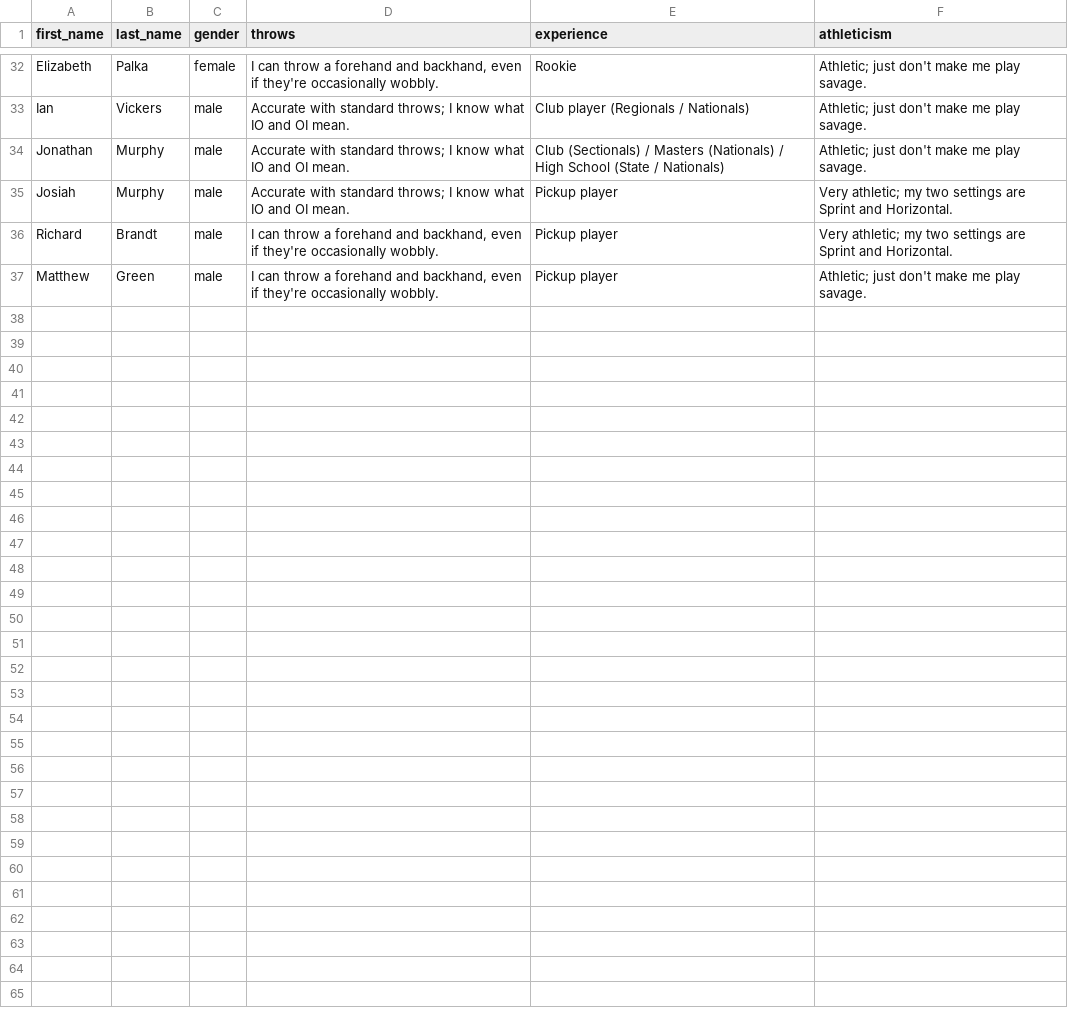
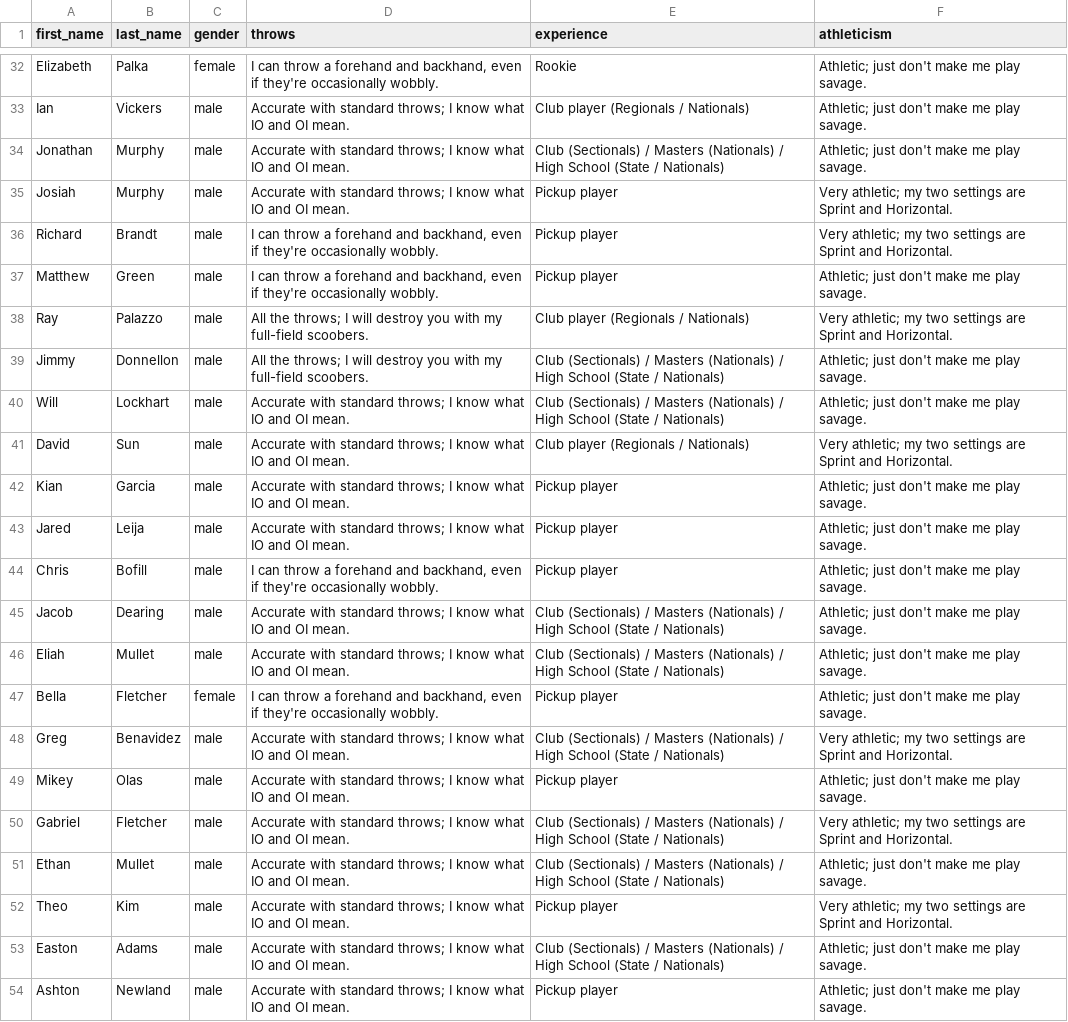
Before and after one commit to jen0c1dal/AutoHat, a CSV file: player_input/Winter League 2025_event-registrations_2025-01-23_16_53.csv, drawn as a sheet; only a part is shown, gaps mark what is left out; the diff names each change by its address in the sheet, - before the commit and + after, or states it on an @@ line.

Commit message:
Added pickup players from 1/18 to the roster to speed up check-in

```diff
--- a/player_input/Winter League 2025_event-registrations_2025-01-23_16_53.csv
+++ b/player_input/Winter League 2025_event-registrations_2025-01-23_16_53.csv
+row 38: Ray | Palazzo | male | All the throws; I will destroy you with my full-field scoobers. | Club player (Regionals / Nationals) | Very athletic; my two settings are Sprint and Horizontal.
+row 39: Jimmy | Donnellon | male | All the throws; I will destroy you with my full-field scoobers. | Club (Sectionals) / Masters (Nationals) / High School (State / Nationals) | Athletic; just don't make me play savage.
+row 40: Will | Lockhart | male | Accurate with standard throws; I know what IO and OI mean. | Club (Sectionals) / Masters (Nationals) / High School (State / Nationals) | Athletic; just don't make me play savage.
+row 41: David | Sun | male | Accurate with standard throws; I know what IO and OI mean. | Club player (Regionals / Nationals) | Very athletic; my two settings are Sprint and Horizontal.
+row 42: Kian | Garcia | male | Accurate with standard throws; I know what IO and OI mean. | Pickup player | Athletic; just don't make me play savage.
+row 43: Jared | Leija | male | Accurate with standard throws; I know what IO and OI mean. | Pickup player | Athletic; just don't make me play savage.
+row 44: Chris | Bofill | male | I can throw a forehand and backhand, even if they're occasionally wobbly. | Pickup player | Athletic; just don't make me play savage.
+row 45: Jacob | Dearing | male | Accurate with standard throws; I know what IO and OI mean. | Club (Sectionals) / Masters (Nationals) / High School (State / Nationals) | Athletic; just don't make me play savage.
+row 46: Eliah | Mullet | male | Accurate with standard throws; I know what IO and OI mean. | Club (Sectionals) / Masters (Nationals) / High School (State / Nationals) | Athletic; just don't make me play savage.
+row 47: Bella | Fletcher | female | I can throw a forehand and backhand, even if they're occasionally wobbly. | Pickup player | Athletic; just don't make me play savage.
+row 48: Greg | Benavidez | male | Accurate with standard throws; I know what IO and OI mean. | Club (Sectionals) / Masters (Nationals) / High School (State / Nationals) | Very athletic; my two settings are Sprint and Horizontal.
+row 49: Mikey | Olas | male | Accurate with standard throws; I know what IO and OI mean. | Pickup player | Athletic; just don't make me play savage.
+row 50: Gabriel | Fletcher | male | Accurate with standard throws; I know what IO and OI mean. | Club (Sectionals) / Masters (Nationals) / High School (State / Nationals) | Very athletic; my two settings are Sprint and Horizontal.
+row 51: Ethan | Mullet | male | Accurate with standard throws; I know what IO and OI mean. | Club (Sectionals) / Masters (Nationals) / High School (State / Nationals) | Athletic; just don't make me play savage.
+row 52: Theo | Kim | male | Accurate with standard throws; I know what IO and OI mean. | Pickup player | Very athletic; my two settings are Sprint and Horizontal.
+row 53: Easton | Adams | male | Accurate with standard throws; I know what IO and OI mean. | Club (Sectionals) / Masters (Nationals) / High School (State / Nationals) | Athletic; just don't make me play savage.
+row 54: Ashton | Newland | male | Accurate with standard throws; I know what IO and OI mean. | Pickup player | Athletic; just don't make me play savage.
```
